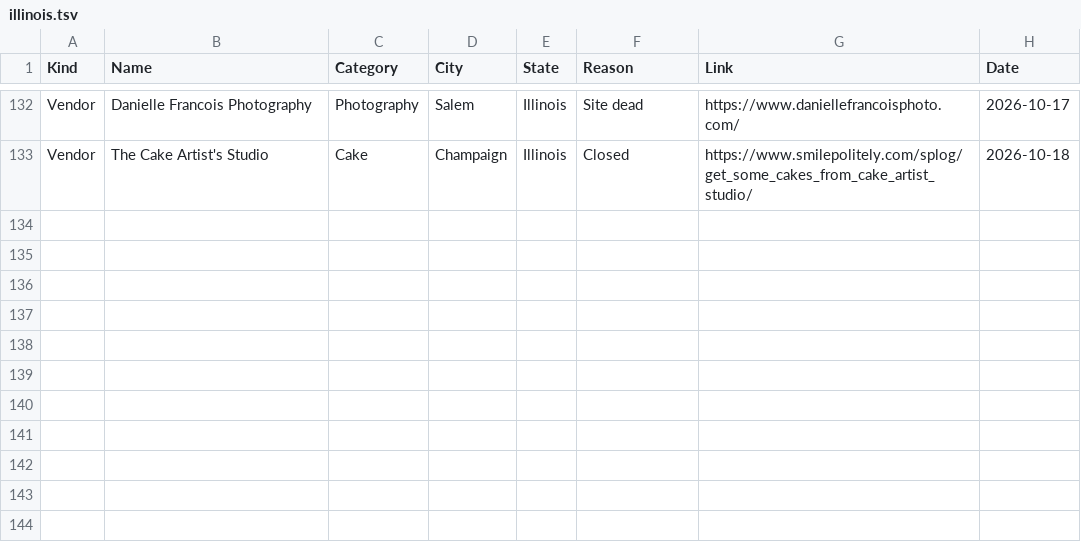
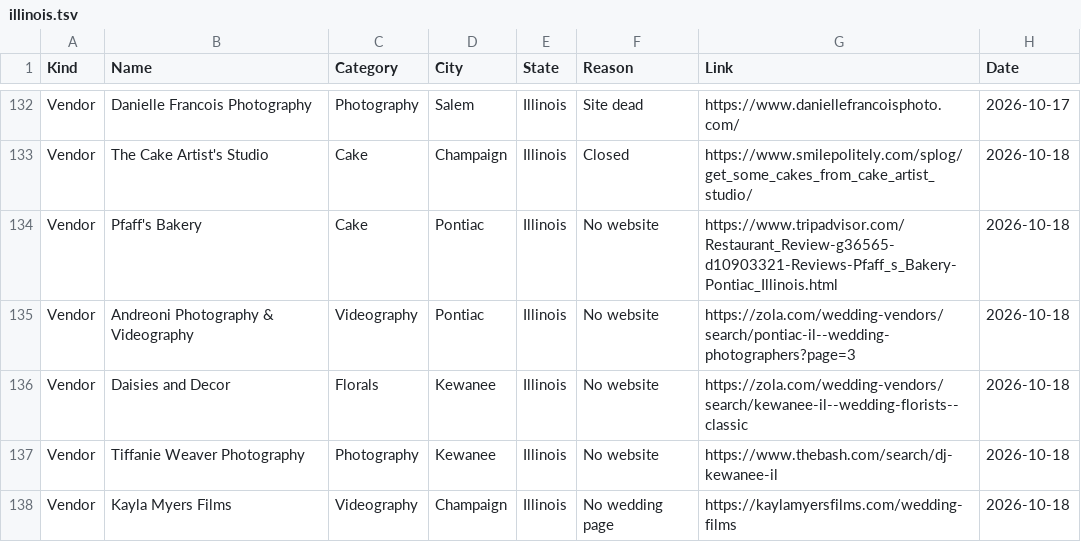
Before and after one commit to dukemackle/Wedding-Build, a TSV file: src/lib/batches/skipped/illinois.tsv, drawn as a sheet; only a part is shown, gaps mark what is left out; the diff names each change by its address in the sheet, - before the commit and + after, or states it on an @@ line.

```diff
--- a/src/lib/batches/skipped/illinois.tsv
+++ b/src/lib/batches/skipped/illinois.tsv
+row 134: Vendor | Pfaff's Bakery | Cake | Pontiac | Illinois | No website | https://www.tripadvisor.com/Restaurant_Review-g36565-d10903321-Reviews-Pfaff_s_Bakery-Pontiac_Illinois.html | 2026-10-18
+row 135: Vendor | Andreoni Photography & Videography | Videography | Pontiac | Illinois | No website | https://zola.com/wedding-vendors/search/pontiac-il--wedding-photographers?page=3 | 2026-10-18
+row 136: Vendor | Daisies and Decor | Florals | Kewanee | Illinois | No website | https://zola.com/wedding-vendors/search/kewanee-il--wedding-florists--classic | 2026-10-18
+row 137: Vendor | Tiffanie Weaver Photography | Photography | Kewanee | Illinois | No website | https://www.thebash.com/search/dj-kewanee-il | 2026-10-18
+row 138: Vendor | Kayla Myers Films | Videography | Champaign | Illinois | No wedding page | https://kaylamyersfilms.com/wedding-films | 2026-10-18
```
Also changed, not shown: src/lib/batches/skipped/missouri.tsv, src/lib/batches/skipped/oklahoma.tsv, 3 other files.
